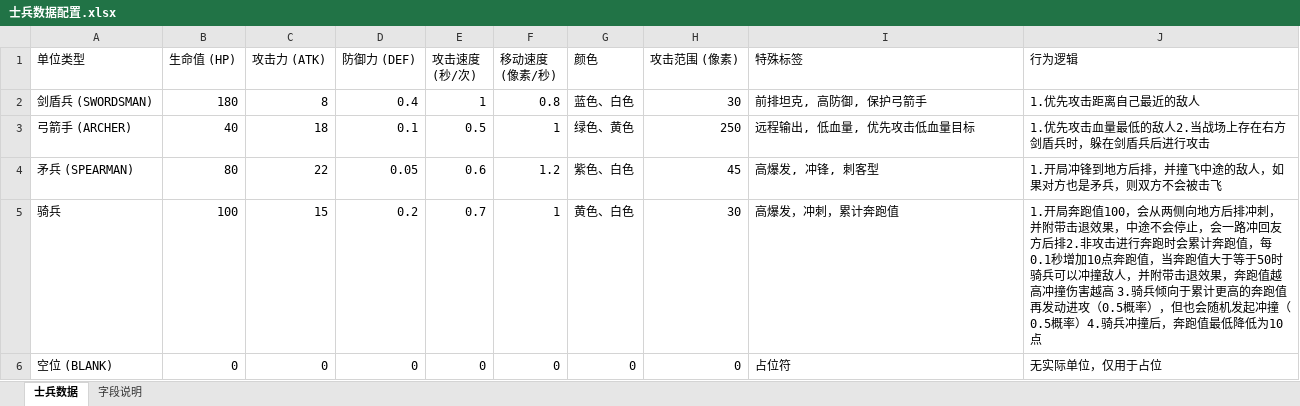
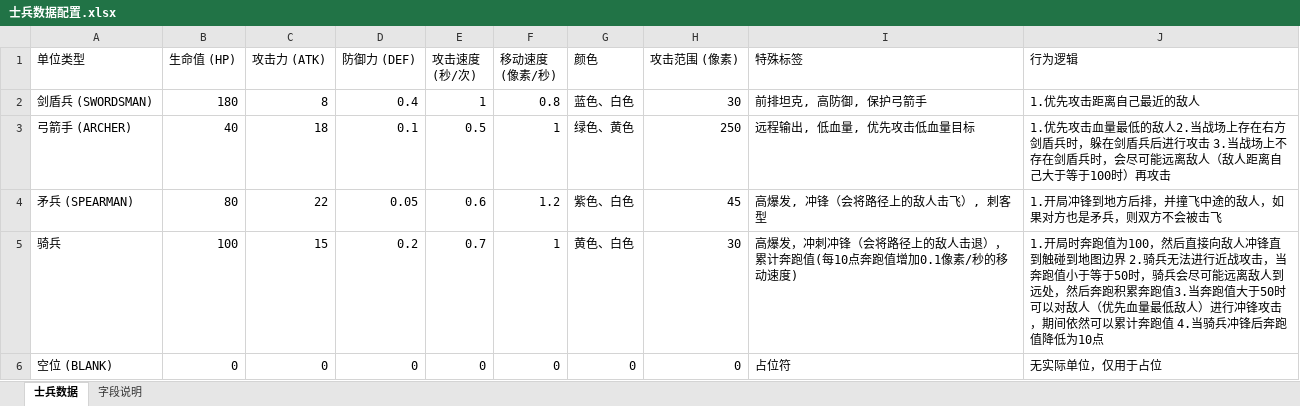
Before and after one commit to freshman909/battle, an Excel workbook: 士兵数据配置.xlsx, sheet 士兵数据, drawn as a sheet; values as stored, in another font and other column widths than the file's, no borders; the diff names each change by its address in the sheet, - before the commit and + after, or states it on an @@ line.

```diff
--- a/士兵数据配置.xlsx (sheet 士兵数据)
+++ b/士兵数据配置.xlsx (sheet 士兵数据)
-J3 (行为逻辑): …进行攻击
+J3 (行为逻辑): …进行攻击 3.当战场上不存在剑盾兵时，会尽可能远离敌人（敌人距离自己大于等于100时）再攻击
-I4 (特殊标签): 高爆发, 冲锋, 刺客型
+I4 (特殊标签): 高爆发, 冲锋（会将路径上的敌人击飞）, 刺客型
-I5 (特殊标签): 高爆发，冲刺，累计奔跑值
+I5 (特殊标签): 高爆发，冲刺冲锋（会将路径上的敌人击退），累计奔跑值(每10点奔跑值增加0.1像素/秒的移动速度)
-J5 (行为逻辑): 1.开局奔跑值100，会从两侧向地方后排冲刺，并附带击退效果，中途不会停止，会一路冲回友方后排2.非攻击进行奔跑时会累计奔跑值，每0.1秒增加10点奔跑值，当奔跑值大于等于50时骑兵可以冲撞敌人，并附带击退效果，奔跑值越高冲撞伤害越高 3.骑兵倾向于累计更高的奔跑值再发动进攻（0.5概率），但也会随机发起冲撞（0.5概率）4.骑兵冲撞后，奔跑值最低降低为10…
+J5 (行为逻辑): 1.开局时奔跑值为100，然后直接向敌人冲锋直到触碰到地图边界 2.骑兵无法进行近战攻击，当奔跑值小于等于50时，骑兵会尽可能远离敌人到远处，然后奔跑积累奔跑值3.当奔跑值大于50时可以对敌人（优先血量最低敌人）进行冲锋攻击，期间依然可以累计奔跑值 4.当骑兵冲锋后奔跑值降低为10…
```
Also changed, not shown: 12 other files.
